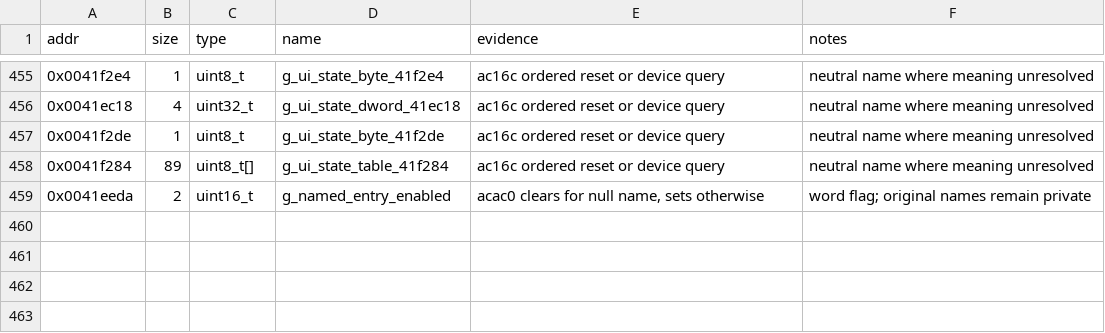
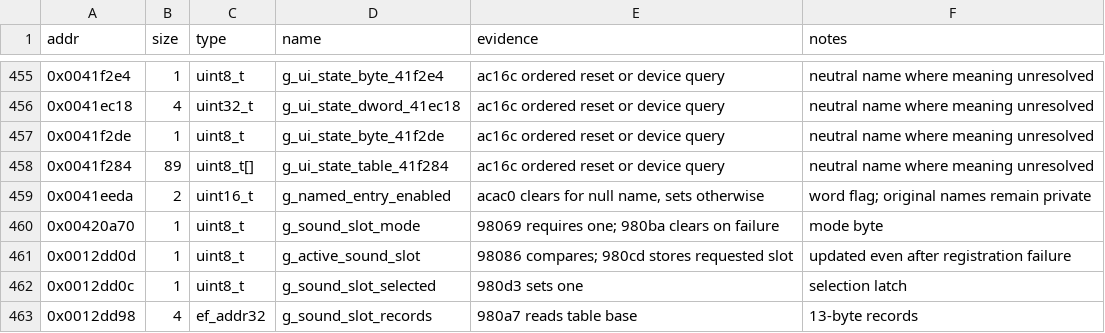
Before and after one commit to Grumbel/ef2000-port, a TSV file: decomp/symbols/globals.tsv, drawn as a sheet; only a part is shown, gaps mark what is left out.

```diff
--- a/decomp/symbols/globals.tsv
+++ b/decomp/symbols/globals.tsv
@@ -459 +459,5 @@ addr	size	type	name	evidence	notes
 0x0041eeda	2	uint16_t	g_named_entry_enabled	acac0 clears for null name, sets otherwise	word flag; original names remain private
+0x00420a70	1	uint8_t	g_sound_slot_mode	98069 requires one; 980ba clears on failure	mode byte
+0x0012dd0d	1	uint8_t	g_active_sound_slot	98086 compares; 980cd stores requested slot	updated even after registration failure
+0x0012dd0c	1	uint8_t	g_sound_slot_selected	980d3 sets one	selection latch
+0x0012dd98	4	ef_addr32	g_sound_slot_records	980a7 reads table base	13-byte records
```
Also changed, not shown: decomp/symbols/signatures.tsv, 4 other files.
